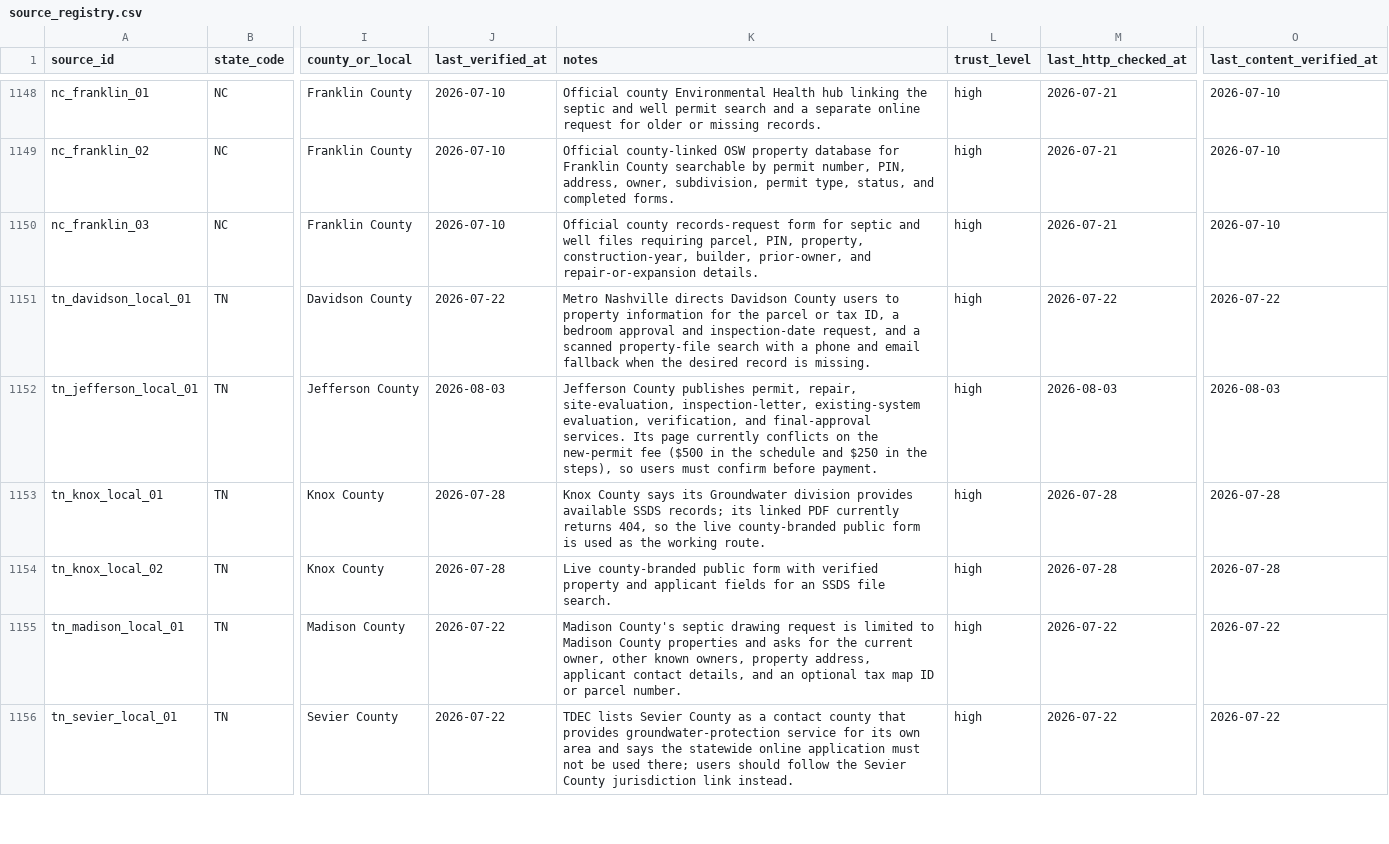
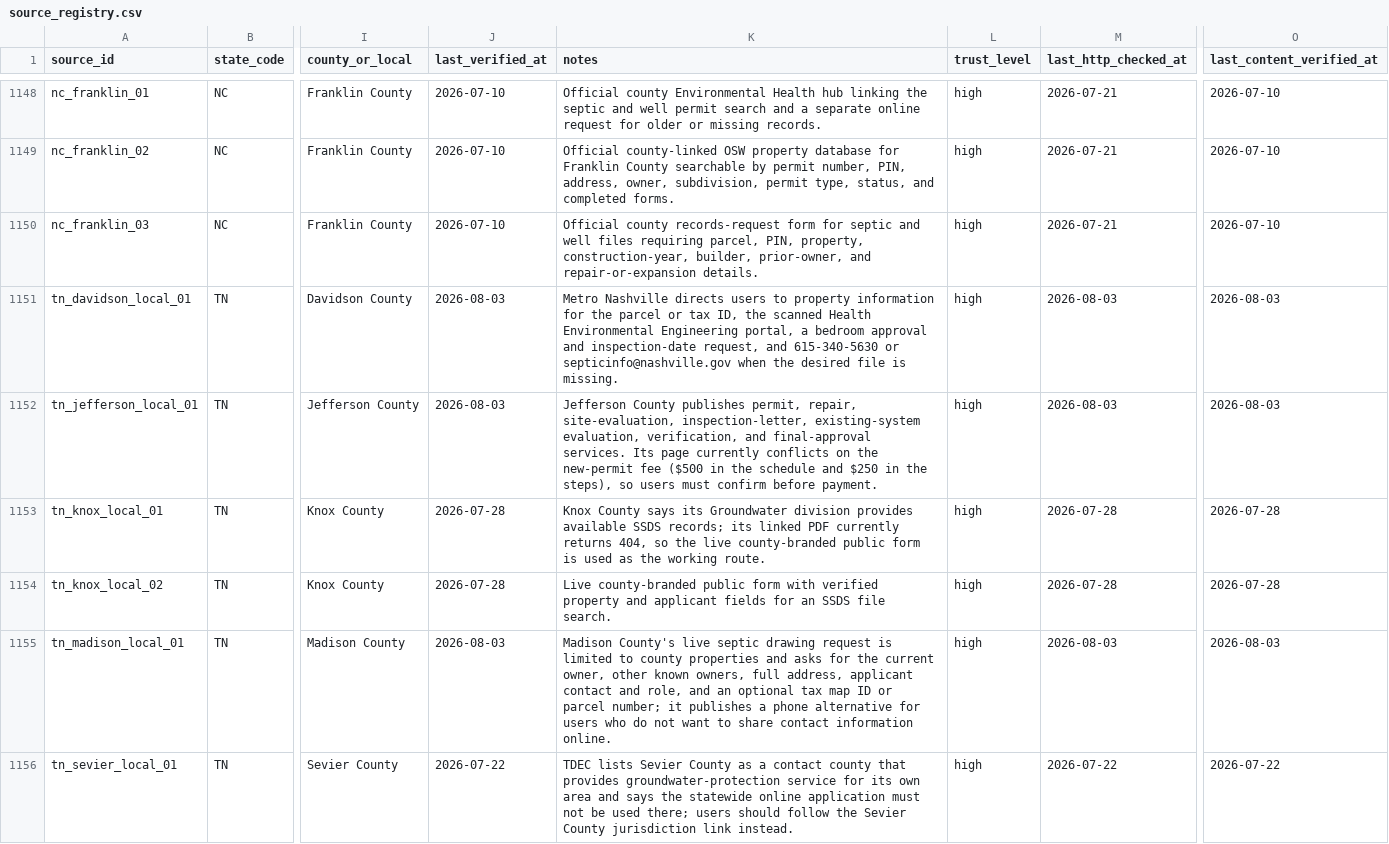
Before and after one commit to ichbinhyeok/septic, a CSV file: data/raw/source_registry.csv, drawn as a sheet; only a part is shown, gaps mark what is left out; the diff covers the shown part only; the diff names each change by its address in the sheet, - before the commit and + after, or states it on an @@ line.

Commit message:
feat(seo): deepen second demand-backed county batch

```diff
--- a/data/raw/source_registry.csv
+++ b/data/raw/source_registry.csv
-J1151 (last_verified_at): 2026-07-22
+J1151 (last_verified_at): 2026-08-03
-K1151 (notes): …Nashville directs Davidson County users to property information for the parcel or tax ID, a bedroom approval and inspection-date request, and a scanned property-file search with a phone and email fallback when the desired record is missing.
+K1151 (notes): …Nashville directs users to property information for the parcel or tax ID, the scanned Health Environmental Engineering portal, a bedroom approval and inspection-date request, and 615-340-5630 or septicinfo@nashville.gov when the desired file is missing.
-M1151 (last_http_checked_at): 2026-07-22
+M1151 (last_http_checked_at): 2026-08-03
-O1151 (last_content_verified_at): 2026-07-22
+O1151 (last_content_verified_at): 2026-08-03
-J1155 (last_verified_at): 2026-07-22
+J1155 (last_verified_at): 2026-08-03
-K1155 (notes): Madison County's septic drawing request is limited to Madison County properties and asks for the current owner, other known owners, property address, applicant contact details, and an optional tax map ID or parcel number.
+K1155 (notes): Madison County's live septic drawing request is limited to county properties and asks for the current owner, other known owners, full address, applicant contact and role, and an optional tax map ID or parcel number; it publishes a phone alternative for users who do not want to share contact information online.
-M1155 (last_http_checked_at): 2026-07-22
+M1155 (last_http_checked_at): 2026-08-03
-O1155 (last_content_verified_at): 2026-07-22
+O1155 (last_content_verified_at): 2026-08-03
```
Also changed, not shown: 18 edited cells elsewhere in this file, 5 other files.
